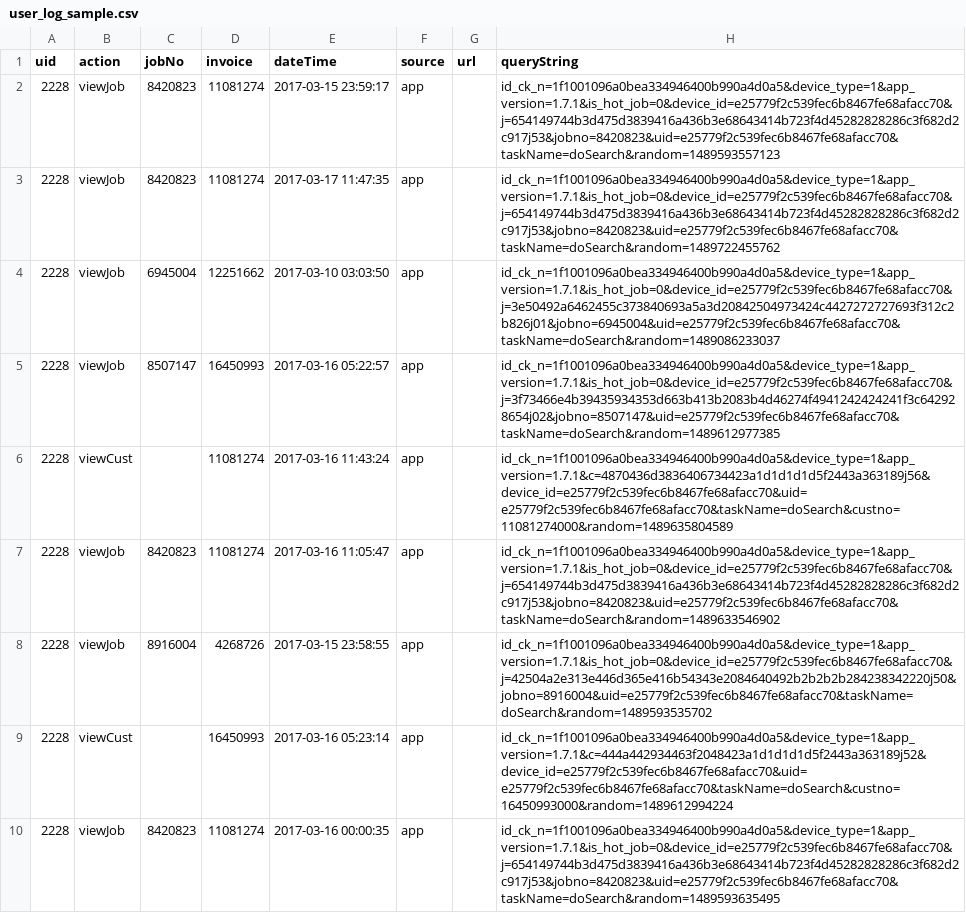
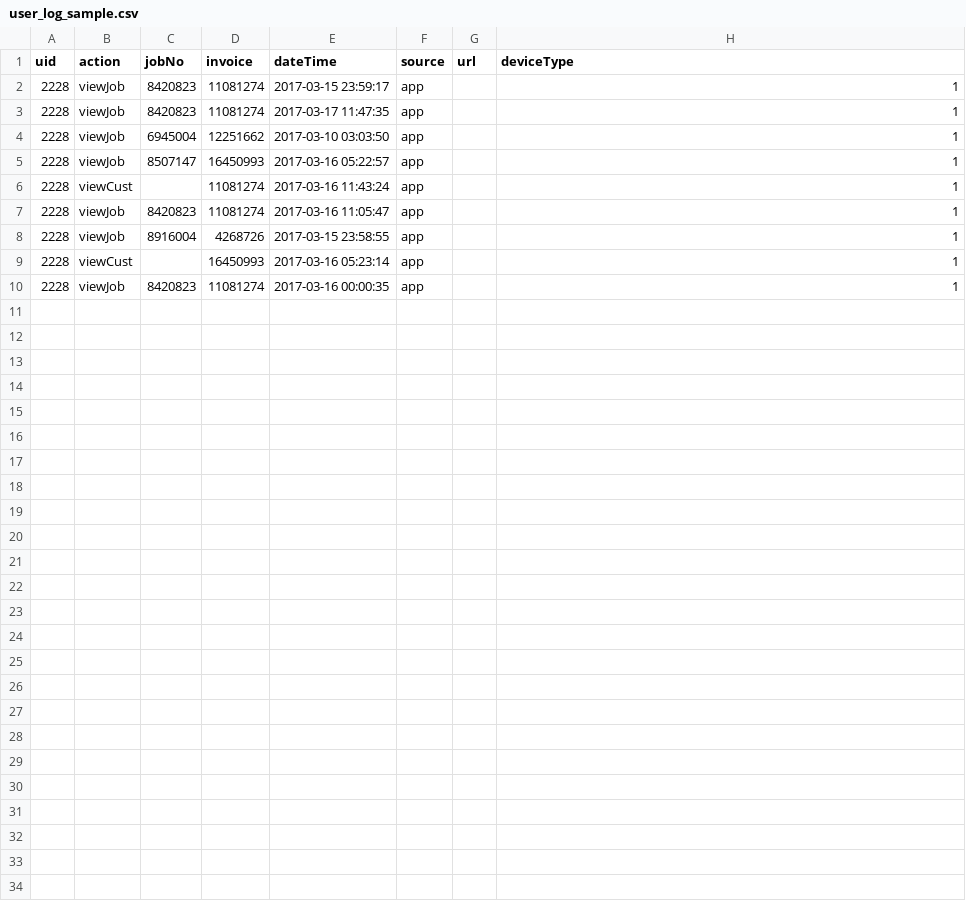
Before and after one commit to sophie9292/2017-104Hackathon-Visualization, a CSV file: sample-data/user_log_sample.csv, drawn as a sheet.

Commit message:
add description of source and action, and use deviceType instead of queryString

```diff
--- a/sample-data/user_log_sample.csv
+++ b/sample-data/user_log_sample.csv
@@ -1,10 +1,10 @@
-uid|action|jobNo|invoice|dateTime|source|url|queryString
-2228|viewJob|8420823|11081274|2017-03-15 23:59:17|app||id_ck_n=1f1001096a0bea334946400b990a4d0a5&device_type=1&app_version=1.7.1&is_hot_job=0&device_id=e25779f2c539fec6b8467fe68afacc70&j=654149744b3d475d3839416a436b3e68643414b723f4d45282828286c3f682d2c917j53&jobno=8420823&uid=e25779f2c539fec6b8467fe68afacc70&taskName=doSearch&random=1489593557123
-2228|viewJob|8420823|11081274|2017-03-17 11:47:35|app||id_ck_n=1f1001096a0bea334946400b990a4d0a5&device_type=1&app_version=1.7.1&is_hot_job=0&device_id=e25779f2c539fec6b8467fe68afacc70&j=654149744b3d475d3839416a436b3e68643414b723f4d45282828286c3f682d2c917j53&jobno=8420823&uid=e25779f2c539fec6b8467fe68afacc70&taskName=doSearch&random=1489722455762
-2228|viewJob|6945004|12251662|2017-03-10 03:03:50|app||id_ck_n=1f1001096a0bea334946400b990a4d0a5&device_type=1&app_version=1.7.1&is_hot_job=0&device_id=e25779f2c539fec6b8467fe68afacc70&j=3e50492a6462455c373840693a5a3d20842504973424c4427272727693f312c2b826j01&jobno=6945004&uid=e25779f2c539fec6b8467fe68afacc70&taskName=doSearch&random=1489086233037
-2228|viewJob|8507147|16450993|2017-03-16 05:22:57|app||id_ck_n=1f1001096a0bea334946400b990a4d0a5&device_type=1&app_version=1.7.1&is_hot_job=0&device_id=e25779f2c539fec6b8467fe68afacc70&j=3f73466e4b39435934353d663b413b2083b4d46274f4941242424241f3c642928654j02&jobno=8507147&uid=e25779f2c539fec6b8467fe68afacc70&taskName=doSearch&random=1489612977385
-2228|viewCust||11081274|2017-03-16 11:43:24|app||id_ck_n=1f1001096a0bea334946400b990a4d0a5&device_type=1&app_version=1.7.1&c=4870436d3836406734423a1d1d1d1d5f2443a363189j56&device_id=e25779f2c539fec6b8467fe68afacc70&uid=e25779f2c539fec6b8467fe68afacc70&taskName=doSearch&custno=11081274000&random=1489635804589
-2228|viewJob|8420823|11081274|2017-03-16 11:05:47|app||id_ck_n=1f1001096a0bea334946400b990a4d0a5&device_type=1&app_version=1.7.1&is_hot_job=0&device_id=e25779f2c539fec6b8467fe68afacc70&j=654149744b3d475d3839416a436b3e68643414b723f4d45282828286c3f682d2c917j53&jobno=8420823&uid=e25779f2c539fec6b8467fe68afacc70&taskName=doSearch&random=1489633546902
-2228|viewJob|8916004|4268726|2017-03-15 23:58:55|app||id_ck_n=1f1001096a0bea334946400b990a4d0a5&device_type=1&app_version=1.7.1&is_hot_job=0&device_id=e25779f2c539fec6b8467fe68afacc70&j=42504a2e313e446d365e416b54343e2084640492b2b2b2b284238342220j50&jobno=8916004&uid=e25779f2c539fec6b8467fe68afacc70&taskName=doSearch&random=1489593535702
-2228|viewCust||16450993|2017-03-16 05:23:14|app||id_ck_n=1f1001096a0bea334946400b990a4d0a5&device_type=1&app_version=1.7.1&c=444a442934463f2048423a1d1d1d1d5f2443a363189j52&device_id=e25779f2c539fec6b8467fe68afacc70&uid=e25779f2c539fec6b8467fe68afacc70&taskName=doSearch&custno=16450993000&random=1489612994224
-2228|viewJob|8420823|11081274|2017-03-16 00:00:35|app||id_ck_n=1f1001096a0bea334946400b990a4d0a5&device_type=1&app_version=1.7.1&is_hot_job=0&device_id=e25779f2c539fec6b8467fe68afacc70&j=654149744b3d475d3839416a436b3e68643414b723f4d45282828286c3f682d2c917j53&jobno=8420823&uid=e25779f2c539fec6b8467fe68afacc70&taskName=doSearch&random=1489593635495
+uid|action|jobNo|invoice|dateTime|source|url|deviceType
+2228|viewJob|8420823|11081274|2017-03-15 23:59:17|app||1
+2228|viewJob|8420823|11081274|2017-03-17 11:47:35|app||1
+2228|viewJob|6945004|12251662|2017-03-10 03:03:50|app||1
+2228|viewJob|8507147|16450993|2017-03-16 05:22:57|app||1
+2228|viewCust||11081274|2017-03-16 11:43:24|app||1
+2228|viewJob|8420823|11081274|2017-03-16 11:05:47|app||1
+2228|viewJob|8916004|4268726|2017-03-15 23:58:55|app||1
+2228|viewCust||16450993|2017-03-16 05:23:14|app||1
+2228|viewJob|8420823|11081274|2017-03-16 00:00:35|app||1
```
Also changed, not shown: 1 other file.
